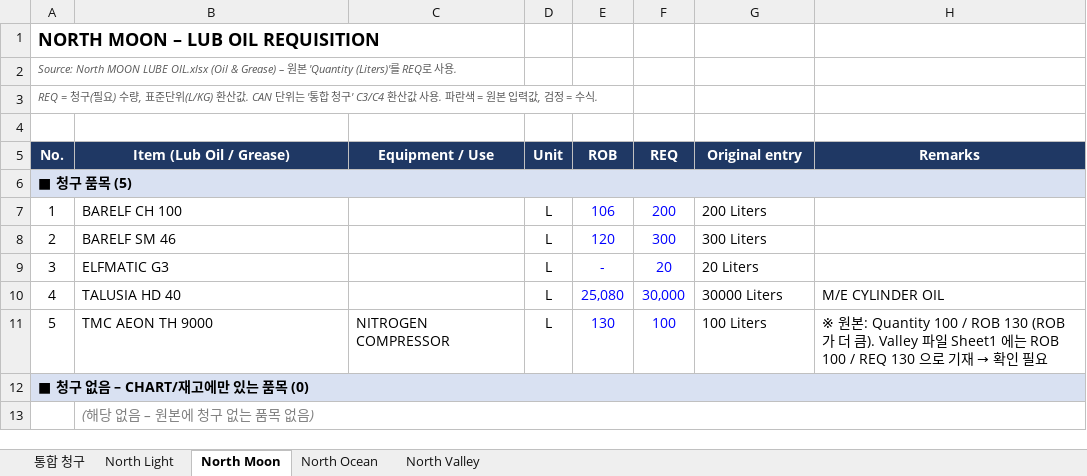
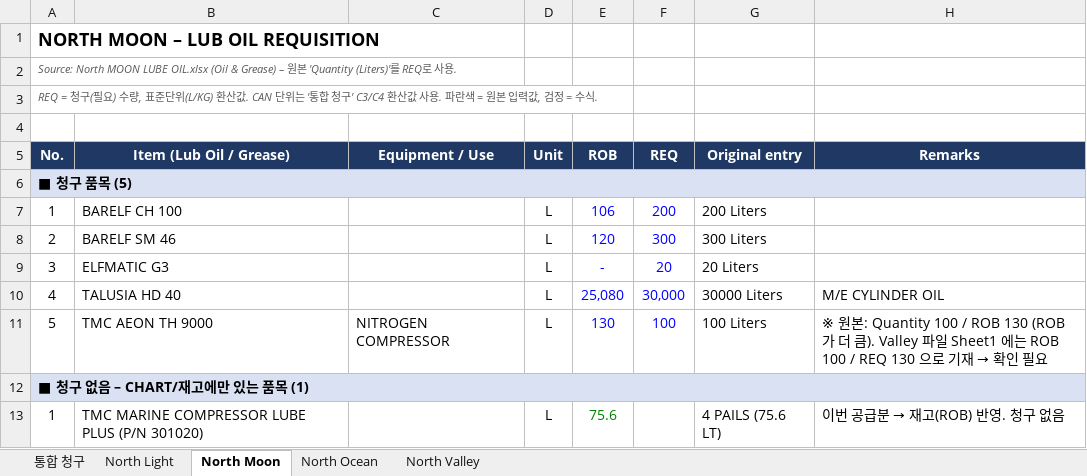
Before and after one commit to dotjdsla-byte/github-test, an Excel workbook: out/North_Fleet_Lub_Oil_Requisition.xlsx, sheet North Moon, drawn as a sheet; values as stored, in another font and other column widths than the file's, no borders; removed rows and columns are numbered as before the commit, all else as after; the diff names each change by its address in the sheet, - before the commit and + after, or states it on an @@ line.

```diff
--- a/out/North_Fleet_Lub_Oil_Requisition.xlsx (sheet North Moon)
+++ b/out/North_Fleet_Lub_Oil_Requisition.xlsx (sheet North Moon)
-A12 (No.): ■ 청구 없음 – CHART/재고에만 있는 품목 (0)
+A12 (No.): ■ 청구 없음 – CHART/재고에만 있는 품목 (1)
-row 13:  | (해당 없음 – 원본에 청구 없는 품목 없음)
+row 13: 1 | TMC MARINE COMPRESSOR LUBE PLUS (P/N 301020) |  | L | 75.6 |  | 4 PAILS (75.6 LT) | 이번 공급분 → 재고(ROB) 반영. 청구 없음
```
Also changed, not shown: sheet 통합 청구, sheet North Ocean, sheet North Valley, formulas that keep their value.
